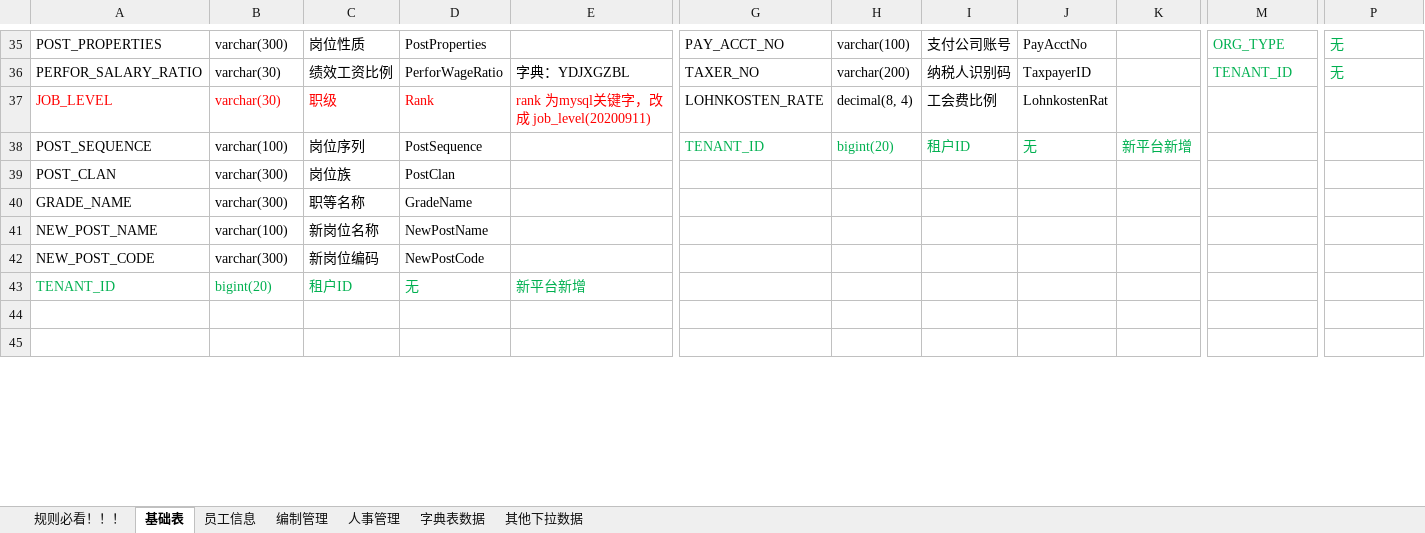
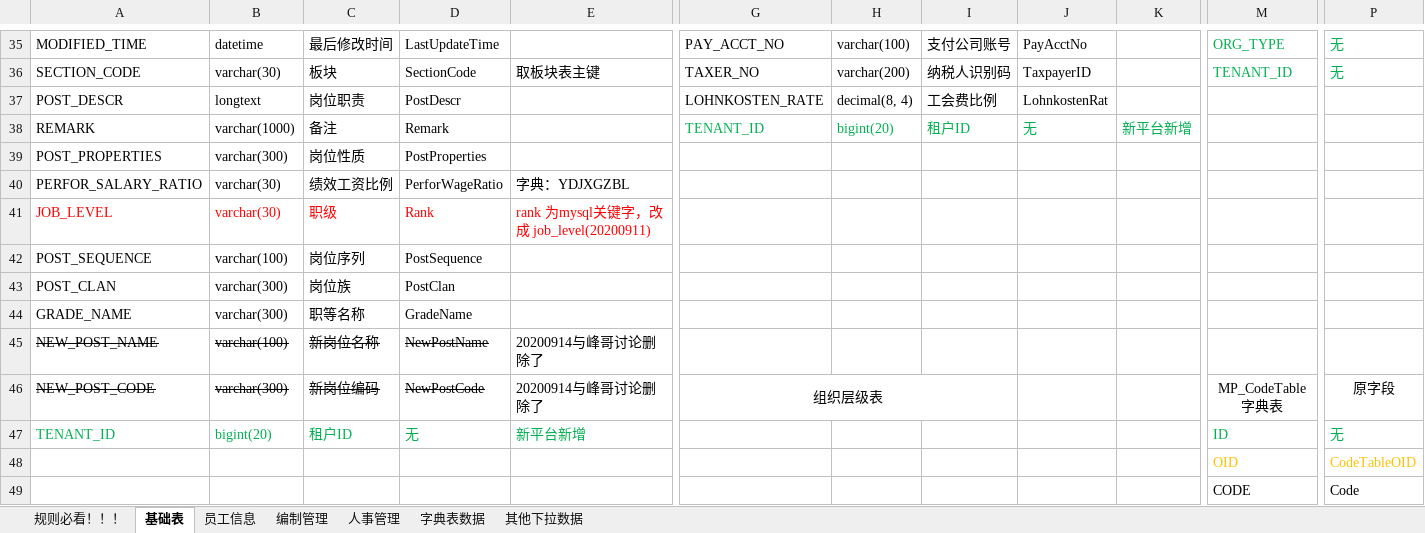
Before and after one commit to cp-hi/herdao_manpower, an Excel workbook: doc/核心人力表结构NEW-20200910.xlsx, sheet 基础表, drawn as a sheet; only a part is shown, gaps mark what is left out; the shorter side is filled out with more unchanged rows; values as stored, in another font and other column widths than the file's, no borders; addresses are those after the commit; rows hold the shown columns only; the diff covers the shown part only; the diff names each change by its address in the sheet, - before the commit and + after, or states it on an @@ line.

```diff
--- a/doc/核心人力表结构NEW-20200910.xlsx (sheet 基础表)
+++ b/doc/核心人力表结构NEW-20200910.xlsx (sheet 基础表)
-A35: POST_PROPERTIES
+A35: MODIFIED_TIME
-B35: varchar(300)
+B35: datetime
-C35: 岗位性质
+C35: 最后修改时间
-D35: PostProperties
+D35: LastUpdateTime
-A36: PERFOR_SALARY_RATIO
+A36: SECTION_CODE
-C36: 绩效工资比例
+C36: 板块
-D36: PerforWageRatio
+D36: SectionCode
-E36: 字典：YDJXGZBL
+E36: 取板块表主键
+row 37: POST_DESCR | longtext | 岗位职责 | PostDescr |  | LOHNKOSTEN_RATE | decimal(8, 4) | 工会费比例 | LohnkostenRat
+row 38: REMARK | varchar(1000) | 备注 | Remark |  | TENANT_ID | bigint(20) | 租户ID | 无 | 新平台新增
+row 39: POST_PROPERTIES | varchar(300) | 岗位性质 | PostProperties
+row 40: PERFOR_SALARY_RATIO | varchar(30) | 绩效工资比例 | PerforWageRatio | 字典：YDJXGZBL
-G41: LOHNKOSTEN_RATE
+G41: (empty)
-H41: decimal(8, 4)
+H41: (empty)
-I41: 工会费比例
+I41: (empty)
-J41: LohnkostenRat
+J41: (empty)
-G42: TENANT_ID
+G42: (empty)
-H42: bigint(20)
+H42: (empty)
-I42: 租户ID
+I42: (empty)
-J42: 无
+J42: (empty)
-K42: 新平台新增
+K42: (empty)
-A45:D46 strikethrough: off
+A45:D46 strikethrough: on
-E45:E46: (empty)
+E45:E46: 20200914与峰哥讨论删除了
-G46: (empty)
+G46: 组织层级表
+G46:I46 merged
-M46: (empty)
+M46: MP_CodeTable字典表
+M46:O46 merged
-P46: (empty)
+P46: 原字段
+row 47: TENANT_ID | bigint(20) | 租户ID | 无 | 新平台新增 |  |  |  |  |  | ID | 无
+row 48:  |  |  |  |  |  |  |  |  |  | OID | CodeTableOID
+row 49:  |  |  |  |  |  |  |  |  |  | CODE | Code
```
Also changed, not shown: 7 added rows, 10 removed rows, 35 edited cells, cell formats and merged cells elsewhere in this sheet, 18 other files.
